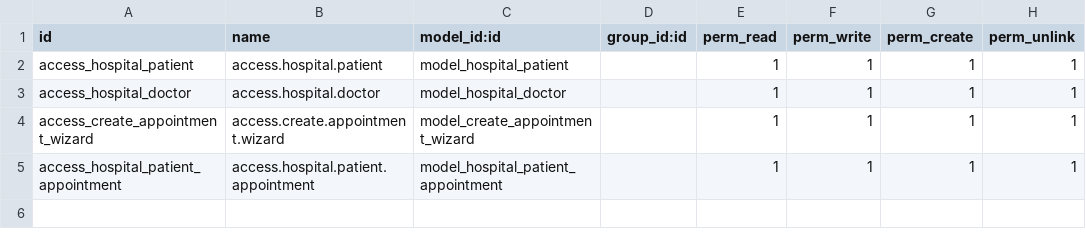
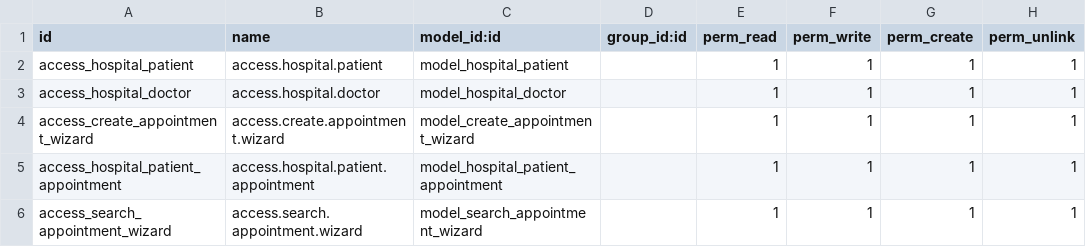
Before and after one commit to shamimHrazu/oddo_module_hospital_management, a CSV file: security/ir.model.access.csv, drawn as a sheet.

Commit message:
another wizard to search appointment

```diff
--- a/security/ir.model.access.csv
+++ b/security/ir.model.access.csv
@@ -5 +5,2 @@ access_create_appointment_wizard,access.create.appointment.wizard,model_create_a
 access_hospital_patient_appointment,access.hospital.patient.appointment,model_hospital_patient_appointment,,1,1,1,1
+access_search_appointment_wizard,access.search.appointment.wizard,model_search_appointment_wizard,,1,1,1,1
```
Also changed, not shown: 5 other files.
